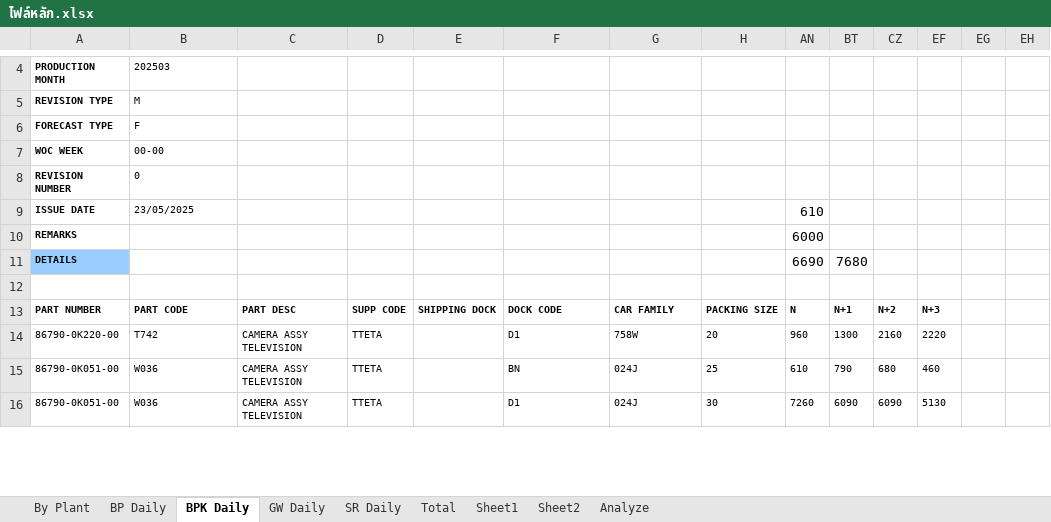
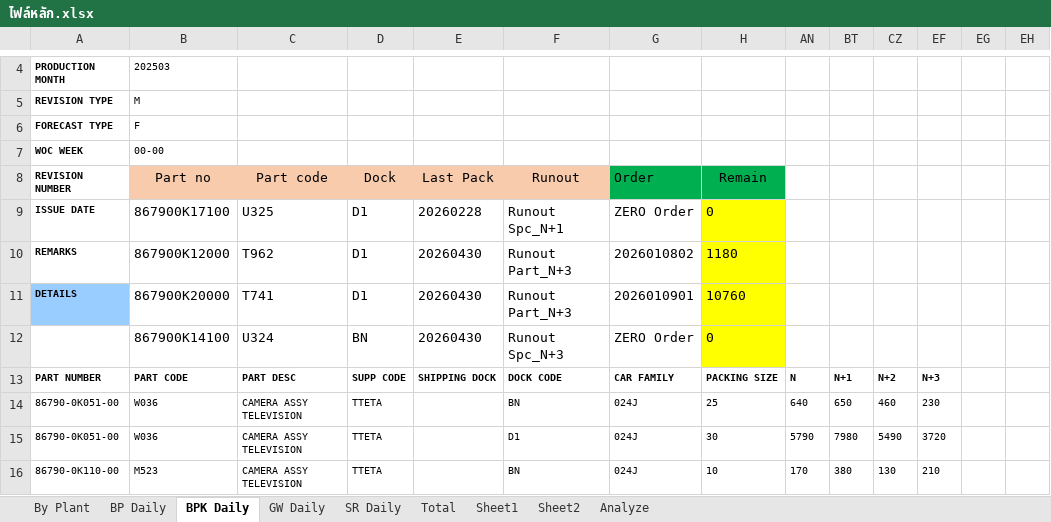
Before and after one commit to telecare2026-code/moowhan, an Excel workbook: ไฟล์หลัก.xlsx, sheet BPK Daily, drawn as a sheet; only a part is shown, gaps mark what is left out; values as stored, in another font and other column widths than the file's, no borders; conditional formats not drawn; removed rows and columns are numbered as before the commit, all else as after; rows hold the shown columns only; the diff covers the shown part only; the diff names each change by its address in the sheet, - before the commit and + after, or states it on an @@ line.

```diff
--- a/ไฟล์หลัก.xlsx (sheet BPK Daily)
+++ b/ไฟล์หลัก.xlsx (sheet BPK Daily)
-row 8: REVISION NUMBER | 0
-row 9: ISSUE DATE | 23/05/2025 |  |  |  |  |  |  | 610
-row 10: REMARKS |  |  |  |  |  |  |  | 6000
-row 11: DETAILS |  |  |  |  |  |  |  | 6690 | 7680
-row 8: (empty)
+row 8: REVISION NUMBER | Part no | Part code | Dock | Last Pack | Runout | Order | Remain
-B8:F8 fill: none
+B8:F8 fill: #F8CBAD
-G8:H8 fill: none
+G8:H8 fill: #00B050
+row 9: ISSUE DATE | 867900K17100 | U325 | D1 | 20260228 | Runout Spc_N+1 | ZERO Order | 0
+row 10: REMARKS | 867900K12000 | T962 | D1 | 20260430 | Runout Part_N+3 | 2026010802 | 1180
+row 11: DETAILS | 867900K20000 | T741 | D1 | 20260430 | Runout Part_N+3 | 2026010901 | 10760
+row 12:  | 867900K14100 | U324 | BN | 20260430 | Runout Spc_N+3 | ZERO Order | 0
-row 14: 86790-0K220-00 | T742 | CAMERA ASSY TELEVISION | TTETA |  | D1 | 758W | 20 | 960 | 1300 | 2160 | 2220
+row 14: 86790-0K051-00 | W036 | CAMERA ASSY TELEVISION | TTETA |  | BN | 024J | 25 | 640 | 650 | 460 | 230
-F15: BN
+F15: D1
-H15: 25
+H15: 30
-AN15: 610
+AN15: 5790
-BT15: 790
+BT15: 7980
-CZ15: 680
+CZ15: 5490
-EF15: 460
+EF15: 3720
-A16: 86790-0K051-00
+A16: 86790-0K110-00
-B16: W036
+B16: M523
-F16: D1
+F16: BN
-H16: 30
+H16: 10
-AN16: 7260
+AN16: 170
-BT16: 6090
+BT16: 380
-CZ16: 6090
+CZ16: 130
-EF16: 5130
+EF16: 210
```
Also changed, not shown: 4 added rows, 15 removed rows, 117 edited cells and cell formats elsewhere in this sheet, sheet By Plant, sheet Analyze, sheet Total, sheet BP Daily, sheet SR Daily, sheet GW Daily, 1 more sheet, formulas that keep their value, hidden cells, charts or pictures, 4 other files.
